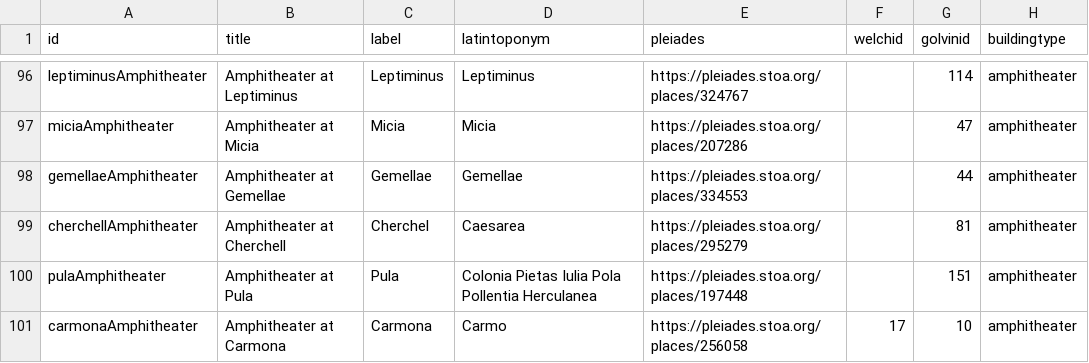
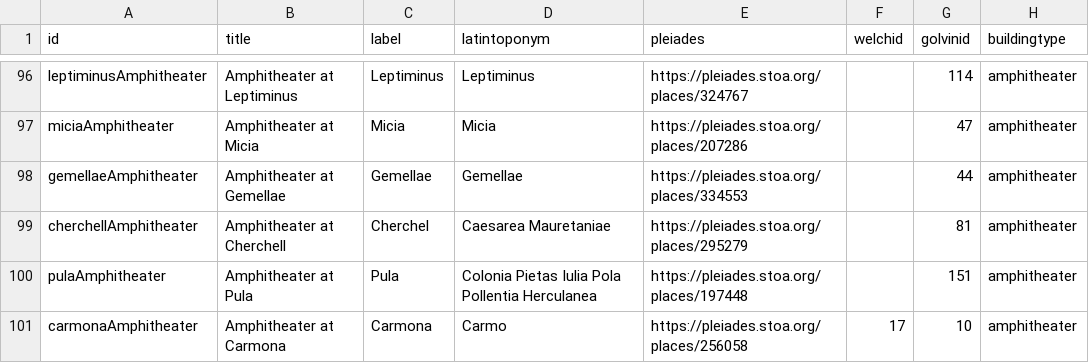
Before and after one commit to roman-amphitheaters/roman-amphitheaters, a CSV file: roman-amphitheaters.csv, drawn as a sheet; only a part is shown, gaps mark what is left out; the diff covers the shown part only; the diff names each change by its address in the sheet, - before the commit and + after, or states it on an @@ line.

Commit message:
latest_csv

```diff
--- a/roman-amphitheaters.csv
+++ b/roman-amphitheaters.csv
-D99 (latintoponym): Caesarea
+D99 (latintoponym): Caesarea Mauretaniae
```
Also changed, not shown: 14 edited cells elsewhere in this file.
